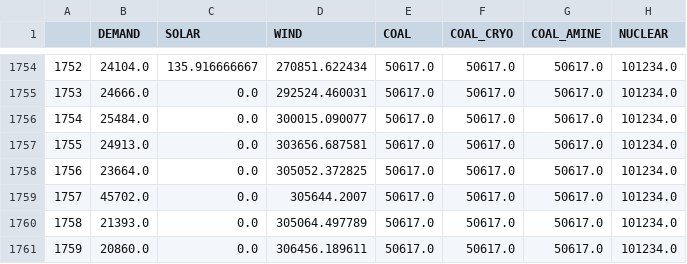
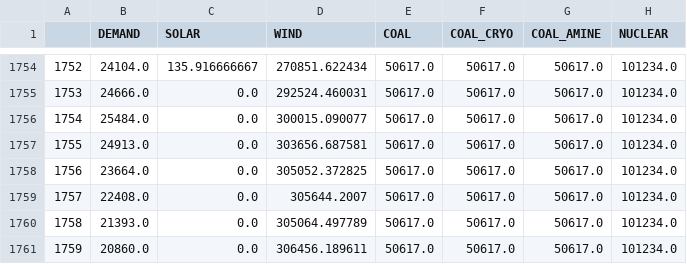
Before and after one commit to google/energysimulation, a CSV file: gridsim/data/profiles/profiles_central.csv, drawn as a sheet; only a part is shown, gaps mark what is left out.

```diff
--- a/gridsim/data/profiles/profiles_central.csv
+++ b/gridsim/data/profiles/profiles_central.csv
@@ -1758,3 +1758,3 @@
 1756,23664.0,0.0,305052.372825,50617.0,50617.0,50617.0,101234.0
-1757,45702.0,0.0,305644.2007,50617.0,50617.0,50617.0,101234.0
+1757,22408.0,0.0,305644.2007,50617.0,50617.0,50617.0,101234.0
 1758,21393.0,0.0,305064.497789,50617.0,50617.0,50617.0,101234.0
```
Also changed, not shown: gridsim/data/profiles/profiles_california.csv, gridsim/data/profiles/profiles_carolinas.csv, 13 other files.
